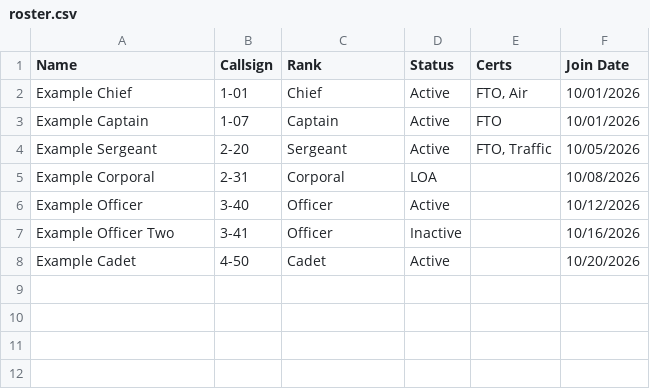
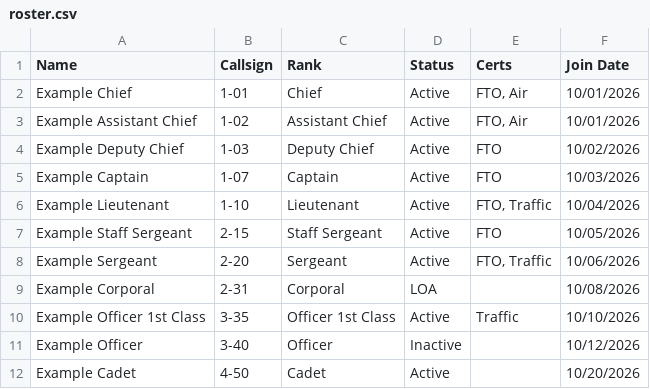
Before and after one commit to SkyIine-RP/lspd, a CSV file: data/roster.csv, drawn as a sheet.

```diff
--- a/data/roster.csv
+++ b/data/roster.csv
@@ -2,7 +2,11 @@ Name,Callsign,Rank,Status,Certs,Join Date
 Example Chief,1-01,Chief,Active,"FTO, Air",10/01/2026
-Example Captain,1-07,Captain,Active,FTO,10/01/2026
-Example Sergeant,2-20,Sergeant,Active,"FTO, Traffic",10/05/2026
+Example Assistant Chief,1-02,Assistant Chief,Active,"FTO, Air",10/01/2026
+Example Deputy Chief,1-03,Deputy Chief,Active,FTO,10/02/2026
+Example Captain,1-07,Captain,Active,FTO,10/03/2026
+Example Lieutenant,1-10,Lieutenant,Active,"FTO, Traffic",10/04/2026
+Example Staff Sergeant,2-15,Staff Sergeant,Active,FTO,10/05/2026
+Example Sergeant,2-20,Sergeant,Active,"FTO, Traffic",10/06/2026
 Example Corporal,2-31,Corporal,LOA,,10/08/2026
-Example Officer,3-40,Officer,Active,,10/12/2026
-Example Officer Two,3-41,Officer,Inactive,,10/16/2026
+Example Officer 1st Class,3-35,Officer 1st Class,Active,Traffic,10/10/2026
+Example Officer,3-40,Officer,Inactive,,10/12/2026
 Example Cadet,4-50,Cadet,Active,,10/20/2026
```
Also changed, not shown: 2 other files.
